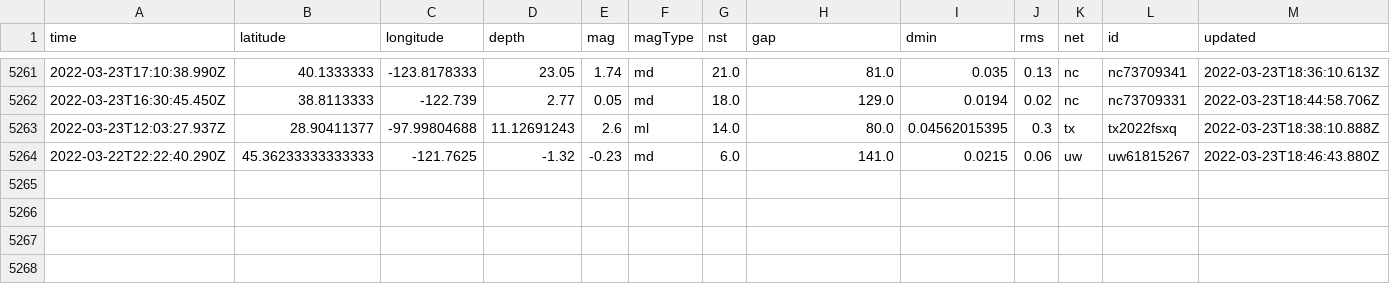
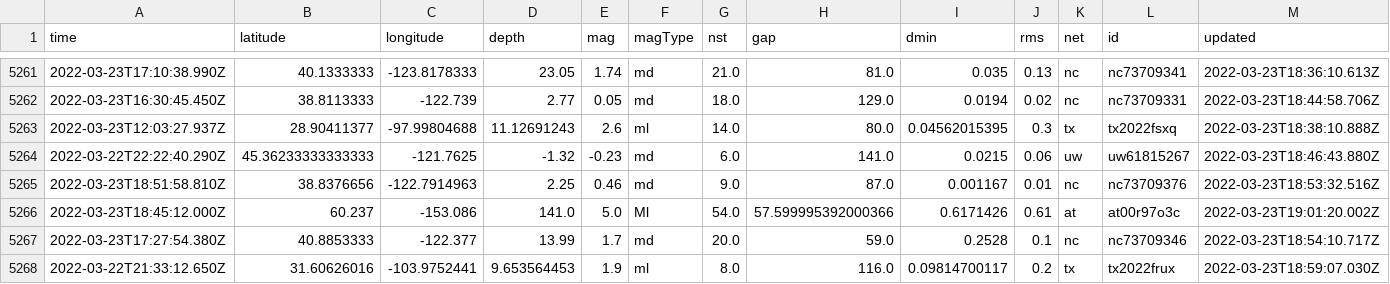
Before and after one commit to awallender/nicar22-github-actions, a CSV file: usgs_main.csv, drawn as a sheet; only a part is shown, gaps mark what is left out; rows hold the shown columns only; the diff names each change by its address in the sheet, - before the commit and + after, or states it on an @@ line.

```diff
--- a/usgs_main.csv
+++ b/usgs_main.csv
+row 5265: 2022-03-23T18:51:58.810Z | 38.8376656 | -122.7914963 | 2.25 | 0.46 | md | 9.0 | 87.0 | 0.001167 | 0.01 | nc | nc73709376 | 2022-03-23T18:53:32.516Z
+row 5266: 2022-03-23T18:45:12.000Z | 60.237 | -153.086 | 141.0 | 5.0 | Ml | 54.0 | 57.599995392000366 | 0.6171426 | 0.61 | at | at00r97o3c | 2022-03-23T19:01:20.002Z
+row 5267: 2022-03-23T17:27:54.380Z | 40.8853333 | -122.377 | 13.99 | 1.7 | md | 20.0 | 59.0 | 0.2528 | 0.1 | nc | nc73709346 | 2022-03-23T18:54:10.717Z
+row 5268: 2022-03-22T21:33:12.650Z | 31.60626016 | -103.9752441 | 9.653564453 | 1.9 | ml | 8.0 | 116.0 | 0.09814700117 | 0.2 | tx | tx2022frux | 2022-03-23T18:59:07.030Z
```
Also changed, not shown: usgs_current.csv.
